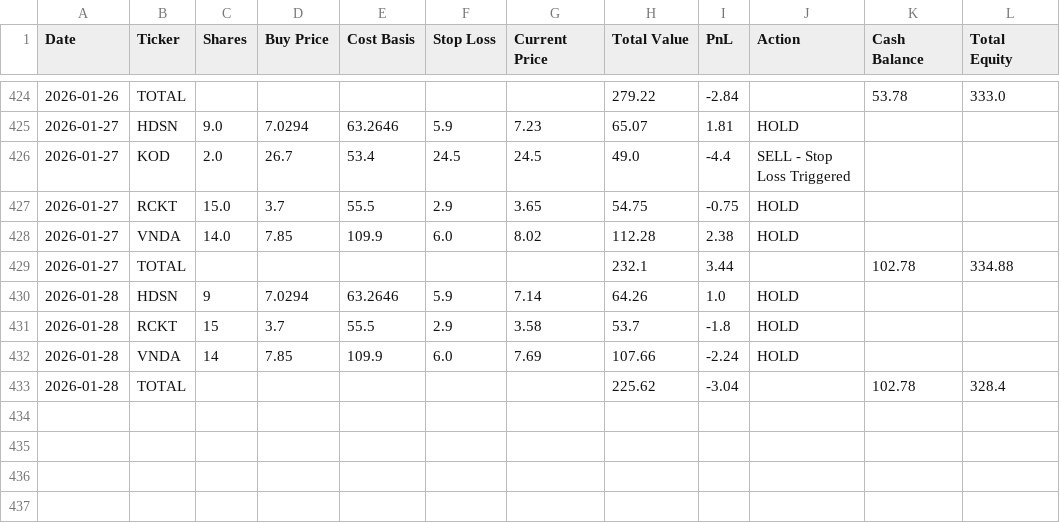
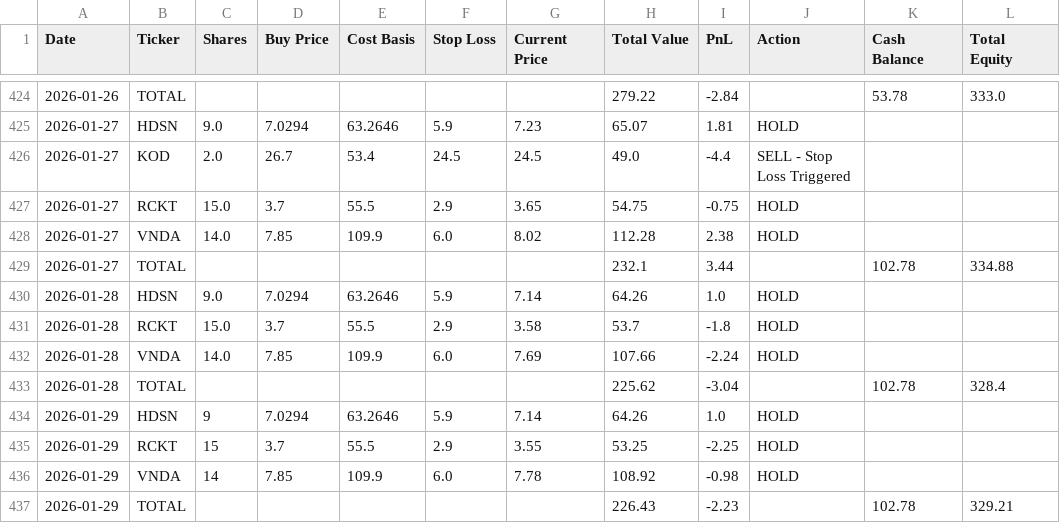
Before and after one commit to ibrovail/learnpython, a CSV file: Micro-Cap-Experiment-Updated/Start Your Own/chatgpt_portfolio_update.csv, drawn as a sheet; only a part is shown, gaps mark what is left out.

Commit message:
Checkpoint: current state

```diff
--- a/Micro-Cap-Experiment-Updated/Start Your Own/chatgpt_portfolio_update.csv
+++ b/Micro-Cap-Experiment-Updated/Start Your Own/chatgpt_portfolio_update.csv
@@ -429,5 +429,9 @@ Date,Ticker,Shares,Buy Price,Cost Basis,Stop Loss,Current Price,Total Value,PnL,
 2026-01-27,TOTAL,,,,,,232.1,3.44,,102.78,334.88
-2026-01-28,HDSN,9,7.0294,63.2646,5.9,7.14,64.26,1.0,HOLD,,
-2026-01-28,RCKT,15,3.7,55.5,2.9,3.58,53.7,-1.8,HOLD,,
-2026-01-28,VNDA,14,7.85,109.9,6.0,7.69,107.66,-2.24,HOLD,,
+2026-01-28,HDSN,9.0,7.0294,63.2646,5.9,7.14,64.26,1.0,HOLD,,
+2026-01-28,RCKT,15.0,3.7,55.5,2.9,3.58,53.7,-1.8,HOLD,,
+2026-01-28,VNDA,14.0,7.85,109.9,6.0,7.69,107.66,-2.24,HOLD,,
 2026-01-28,TOTAL,,,,,,225.62,-3.04,,102.78,328.4
+2026-01-29,HDSN,9,7.0294,63.2646,5.9,7.14,64.26,1.0,HOLD,,
+2026-01-29,RCKT,15,3.7,55.5,2.9,3.55,53.25,-2.25,HOLD,,
+2026-01-29,VNDA,14,7.85,109.9,6.0,7.78,108.92,-0.98,HOLD,,
+2026-01-29,TOTAL,,,,,,226.43,-2.23,,102.78,329.21
```
